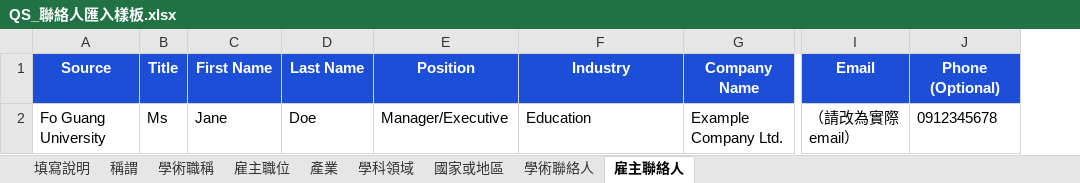
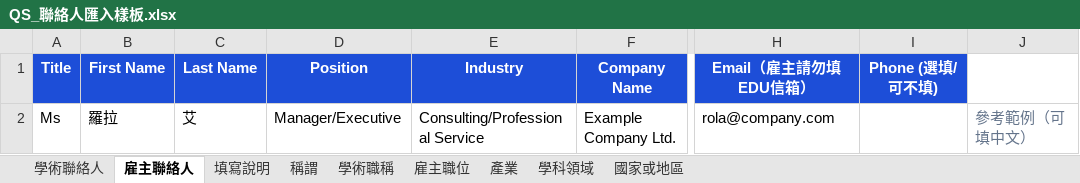
Before and after one commit to Sixshoes/qs-contact-submission, an Excel workbook: public/templates/QS_聯絡人匯入樣板.xlsx, sheet 雇主聯絡人, drawn as a sheet; only a part is shown, gaps mark what is left out; values as stored, in another font and other column widths than the file's, no borders; removed rows and columns are numbered as before the commit, all else as after; the diff names each change by its address in the sheet, - before the commit and + after, or states it on an @@ line.

```diff
--- a/public/templates/QS_聯絡人匯入樣板.xlsx (sheet 雇主聯絡人)
+++ b/public/templates/QS_聯絡人匯入樣板.xlsx (sheet 雇主聯絡人)
@@ sheet tab order changed: 學術聯絡人 | 雇主聯絡人 | 填寫說明 | 稱謂 | 學術職稱 | 雇主職位 | 產業 | 學科領域 | 國家或地區 @@
-column A (Source), row 2: Fo Guang University
+column H (Email（雇主請勿填EDU信箱）), row 2: rola@company.com
-I1: Email
+I1: Phone (選填/可不填)
-J1: Phone (Optional)
+J1: (empty)
-J1 fill: #1D4ED8
+J1 fill: none
-B2 (First Name): Jane
+B2 (First Name): 羅拉
-C2 (Last Name): Doe
+C2 (Last Name): 艾
-E2 (Industry): Education
+E2 (Industry): Consulting/Professional Service
-I2 (Phone (選填/可不填)): （請改為實際 email）
+I2 (Phone (選填/可不填)): (empty)
-J2: 0912345678
+J2: 參考範例（可填中文）
@@ J2 italic: off → on, text colour: black → #64748B @@
```
Also changed, not shown: sheet 學術聯絡人, sheet 填寫說明, 4 other files.
